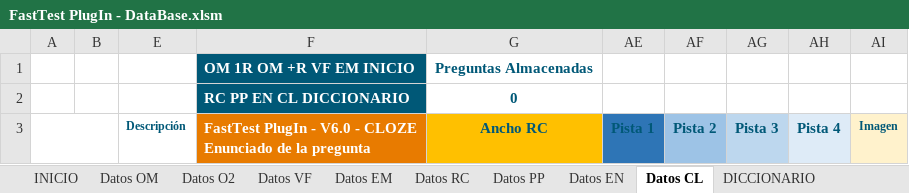
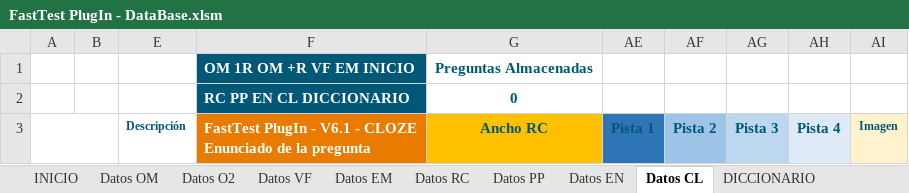
Before and after one commit to MilagrosHuerta/FastTest-PlugIn, an Excel workbook: FastTest PlugIn - DataBase.xlsm, sheet Datos CL, drawn as a sheet; values as stored, in another font and other column widths than the file's, no borders; charts and pictures and table styles not drawn; the diff names each change by its address in the sheet, - before the commit and + after, or states it on an @@ line.

```diff
--- a/FastTest PlugIn - DataBase.xlsm (sheet Datos CL)
+++ b/FastTest PlugIn - DataBase.xlsm (sheet Datos CL)
-F3: …PlugIn - V6.0 - CLOZE…
+F3: …PlugIn - V6.1 - CLOZE…
```
Also changed, not shown: sheet Datos VF, sheet Datos EN, sheet Datos EM, sheet Datos O2, sheet Datos PP, sheet Datos OM, 2 more sheets, FastTest PlugIn - Game.xlsx, 1 other file.
